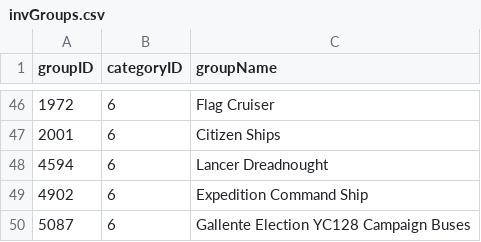
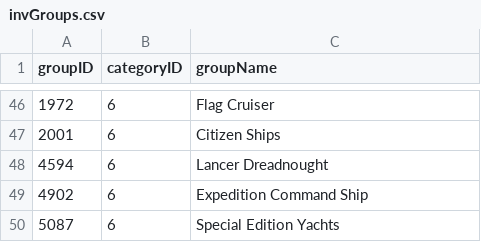
Before and after one commit to wanderer-industries/wanderer-assets, a CSV file: sde-files/invGroups.csv, drawn as a sheet; only a part is shown, gaps mark what is left out.

```diff
--- a/sde-files/invGroups.csv
+++ b/sde-files/invGroups.csv
@@ -49,2 +49,2 @@ groupID,categoryID,groupName
 4902,6,Expedition Command Ship
-5087,6,Gallente Election YC128 Campaign Buses
+5087,6,Special Edition Yachts
```
Also changed, not shown: sde-files/invTypes.csv, 2 other files.
